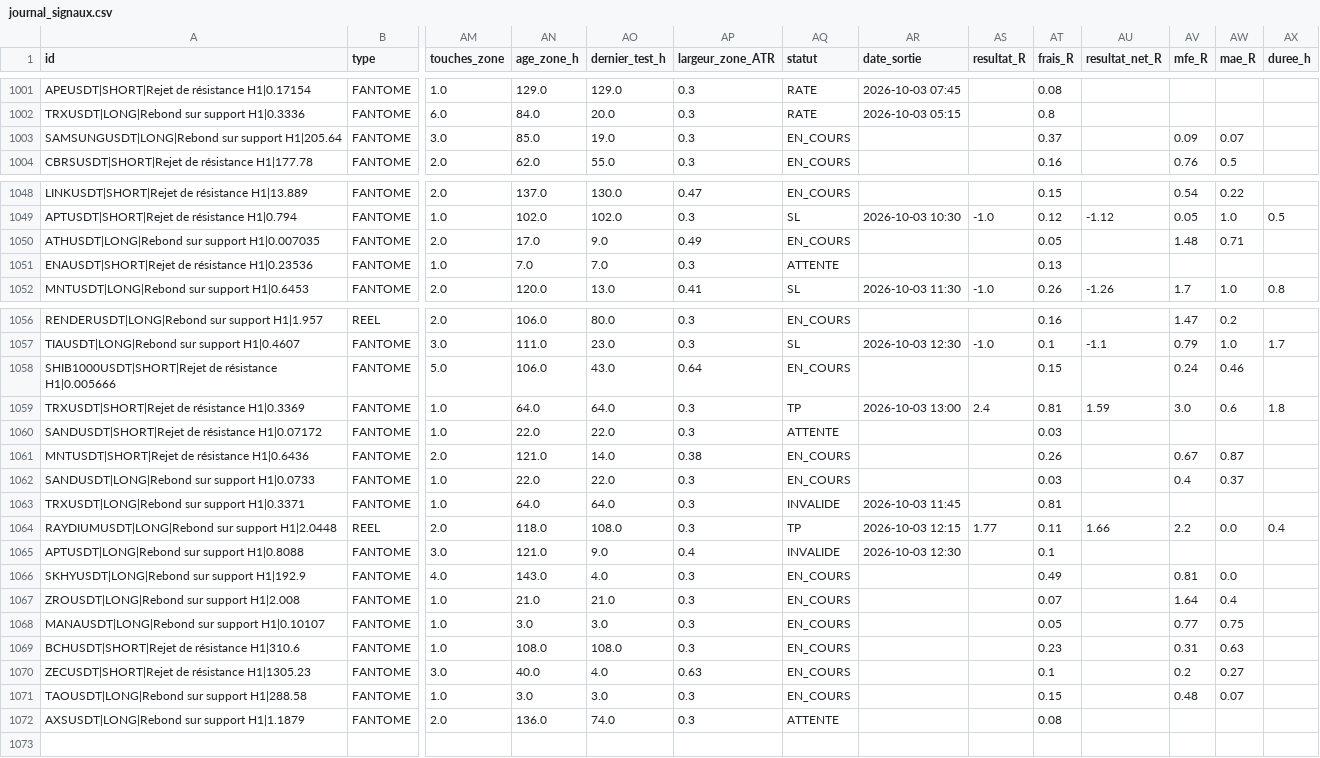
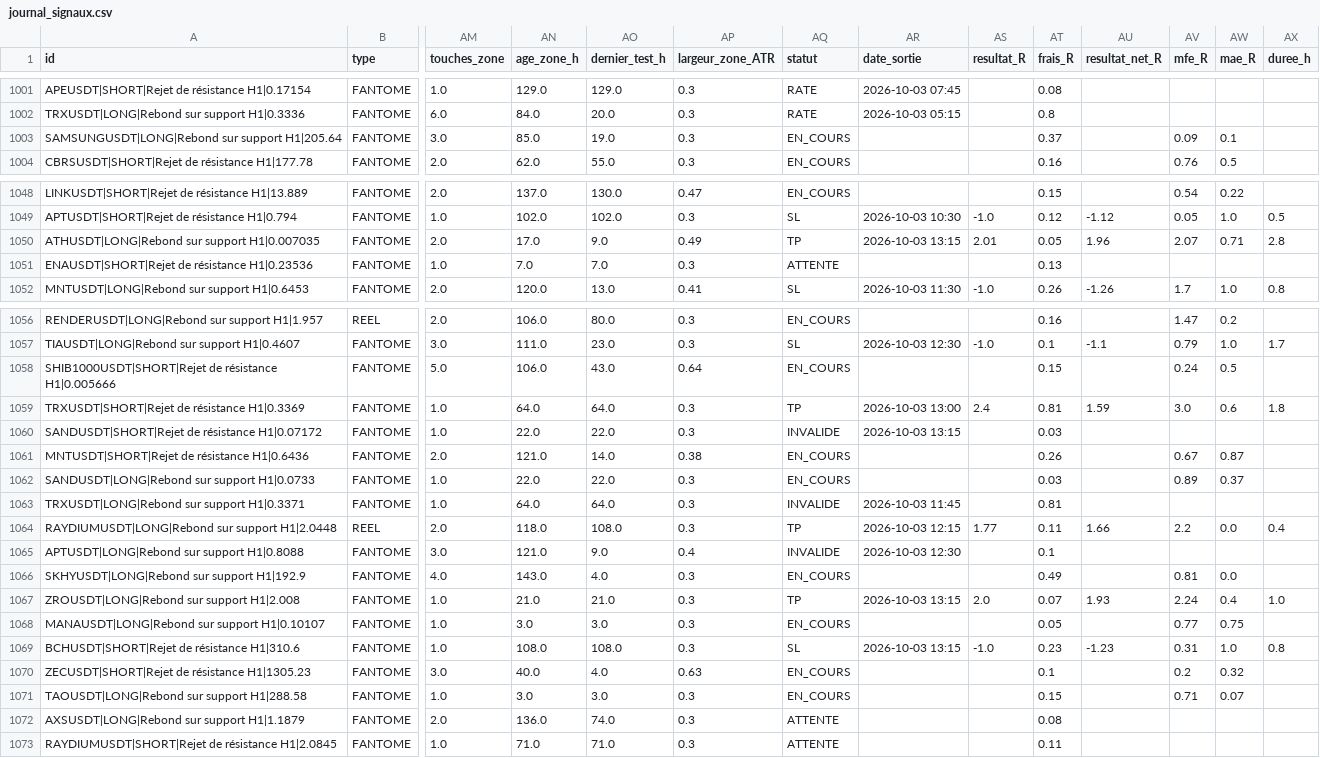
Before and after one commit to fraispropr-ship-it/crypto-pepite, a CSV file: journal_signaux.csv, drawn as a sheet; only a part is shown, gaps mark what is left out; rows hold the shown columns only; the diff covers the shown part only; the diff names each change by its address in the sheet, - before the commit and + after, or states it on an @@ line.

Commit message:
Journal 2026-10-03 13:19 UTC

```diff
--- a/journal_signaux.csv
+++ b/journal_signaux.csv
-AW1003 (mae_R): 0.07
+AW1003 (mae_R): 0.1
-AQ1050 (statut): EN_COURS
+AQ1050 (statut): TP
-AR1050 (date_sortie): (empty)
+AR1050 (date_sortie): 2026-10-03 13:15
-AS1050 (resultat_R): (empty)
+AS1050 (resultat_R): 2.01
-AU1050 (resultat_net_R): (empty)
+AU1050 (resultat_net_R): 1.96
-AV1050 (mfe_R): 1.48
+AV1050 (mfe_R): 2.07
-AX1050 (duree_h): (empty)
+AX1050 (duree_h): 2.8
-AW1058 (mae_R): 0.46
+AW1058 (mae_R): 0.5
-AQ1060 (statut): ATTENTE
+AQ1060 (statut): INVALIDE
-AR1060 (date_sortie): (empty)
+AR1060 (date_sortie): 2026-10-03 13:15
-AV1062 (mfe_R): 0.4
+AV1062 (mfe_R): 0.89
-AQ1067 (statut): EN_COURS
+AQ1067 (statut): TP
-AR1067 (date_sortie): (empty)
+AR1067 (date_sortie): 2026-10-03 13:15
-AS1067 (resultat_R): (empty)
+AS1067 (resultat_R): 2.0
-AU1067 (resultat_net_R): (empty)
+AU1067 (resultat_net_R): 1.93
-AV1067 (mfe_R): 1.64
+AV1067 (mfe_R): 2.24
-AX1067 (duree_h): (empty)
+AX1067 (duree_h): 1.0
-AQ1069 (statut): EN_COURS
+AQ1069 (statut): SL
-AR1069 (date_sortie): (empty)
+AR1069 (date_sortie): 2026-10-03 13:15
-AS1069 (resultat_R): (empty)
+AS1069 (resultat_R): -1.0
-AU1069 (resultat_net_R): (empty)
+AU1069 (resultat_net_R): -1.23
-AW1069 (mae_R): 0.63
+AW1069 (mae_R): 1.0
-AX1069 (duree_h): (empty)
+AX1069 (duree_h): 0.8
-AW1070 (mae_R): 0.27
+AW1070 (mae_R): 0.32
-AV1071 (mfe_R): 0.48
+AV1071 (mfe_R): 0.71
+row 1073: RAYDIUMUSDT|SHORT|Rejet de résistance H1|2.0845 | FANTOME | 1.0 | 71.0 | 71.0 | 0.3 | ATTENTE |  |  | 0.11
```
Also changed, not shown: 1 edited cell elsewhere in this file, 1 other file.
